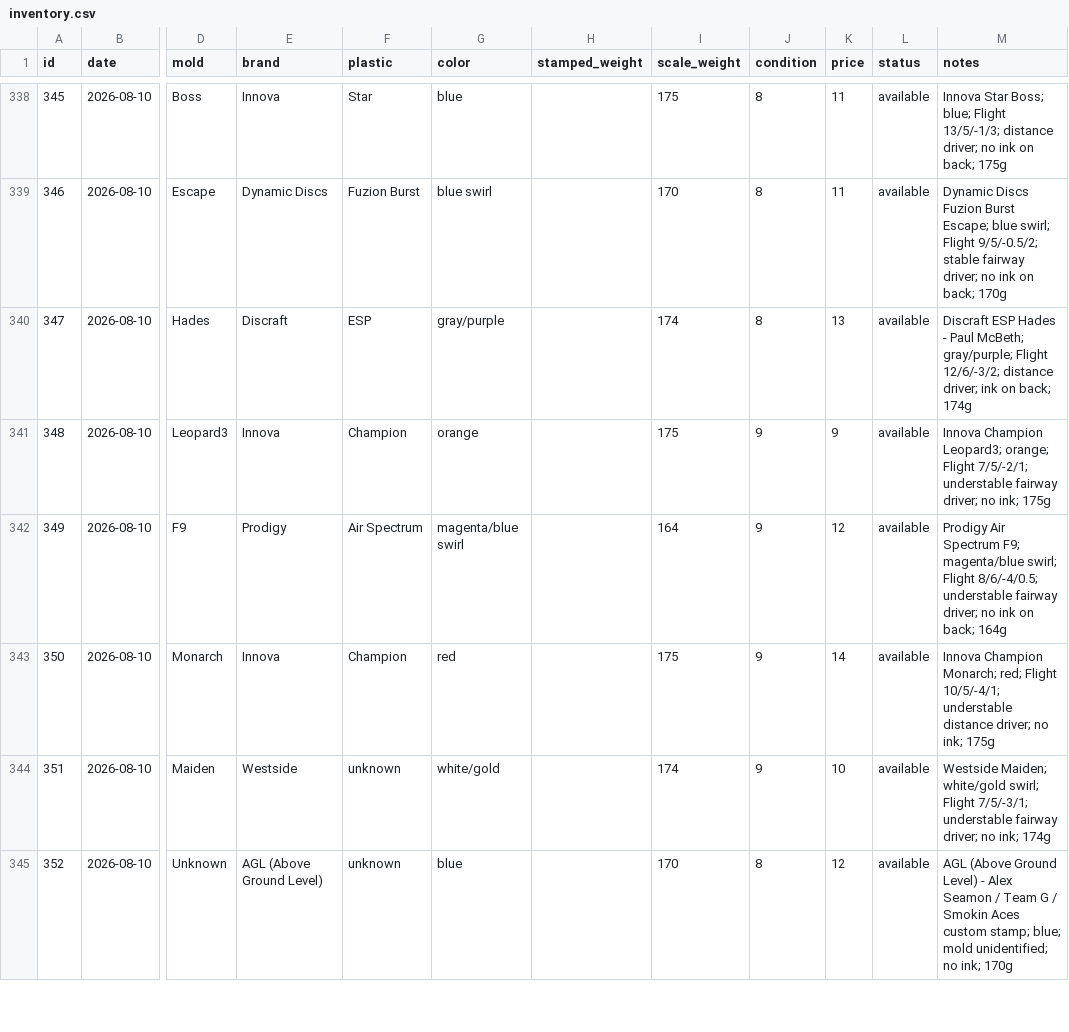
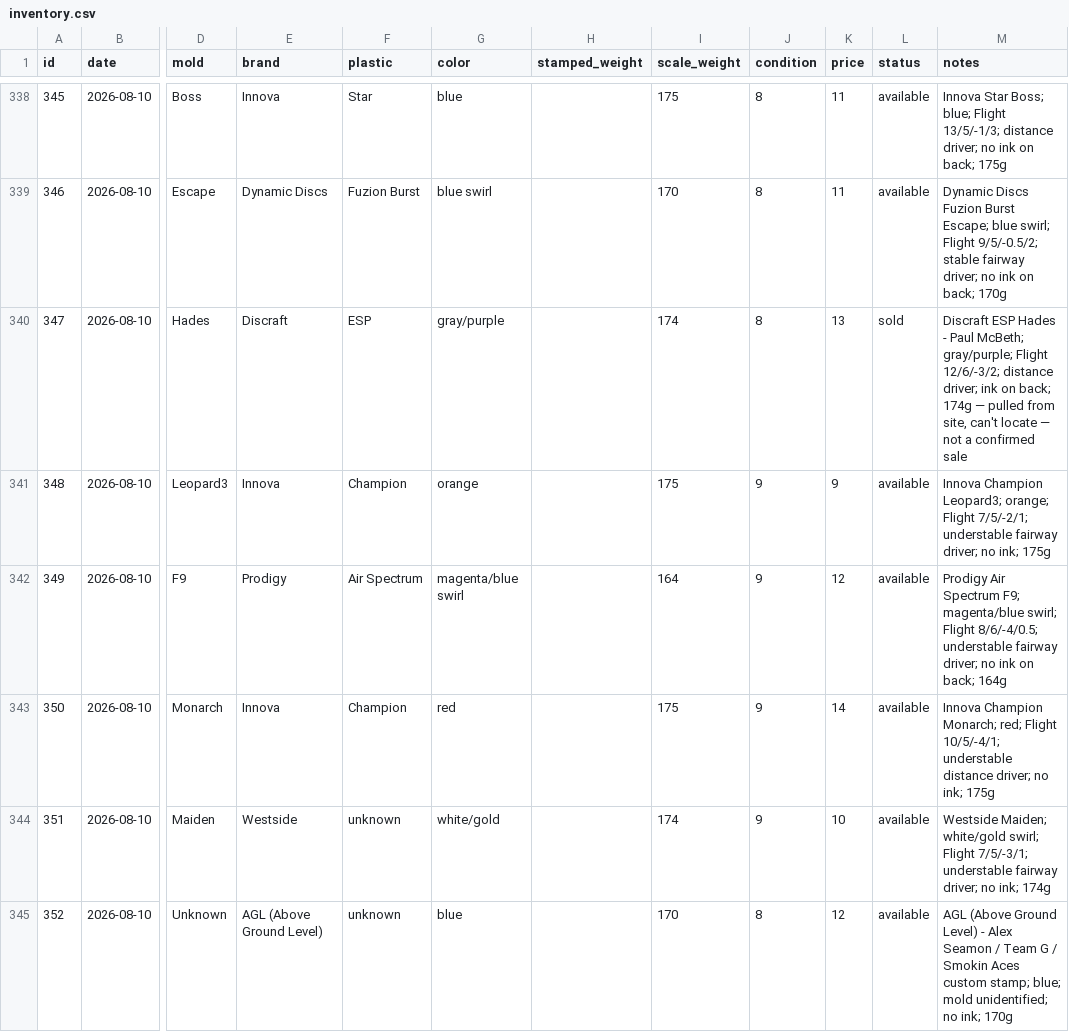
Before and after one commit to summitaiautomations-ui/juddy, a CSV file: disc-pics-data/inventory.csv, drawn as a sheet; only a part is shown, gaps mark what is left out; the diff names each change by its address in the sheet, - before the commit and + after, or states it on an @@ line.

Commit message:
Auto-publish 2026-08-18 08:31

```diff
--- a/disc-pics-data/inventory.csv
+++ b/disc-pics-data/inventory.csv
-L340 (status): available
+L340 (status): sold
-M340 (notes): …back; 174g
+M340 (notes): …back; 174g — pulled from site, can't locate — not a confirmed sale
```
